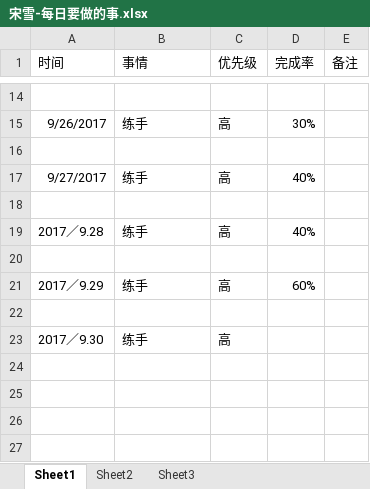
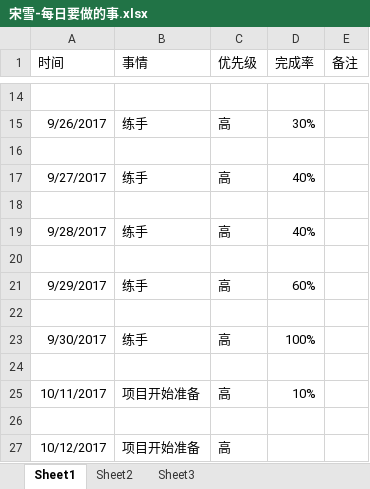
Before and after one commit to bird-start/eshop-doc, an Excel workbook: 交流管理/项目日报/宋雪-每日要做的事.xlsx, sheet Sheet1, drawn as a sheet; only a part is shown, gaps mark what is left out; values as stored, in another font and other column widths than the file's, no borders; the diff names each change by its address in the sheet, - before the commit and + after, or states it on an @@ line.

```diff
--- a/交流管理/项目日报/宋雪-每日要做的事.xlsx (sheet Sheet1)
+++ b/交流管理/项目日报/宋雪-每日要做的事.xlsx (sheet Sheet1)
-A19 (时间): 2017／9.28
+A19 (时间): 9/28/2017
-A21 (时间): 2017／9.29
+A21 (时间): 9/29/2017
-A23 (时间): 2017／9.30
+A23 (时间): 9/30/2017
-D23 (完成率): (empty)
+D23 (完成率): 100%
+row 24: (empty)
+row 25: 10/11/2017 | 项目开始准备 | 高 | 10%
+row 26: (empty)
+row 27: 10/12/2017 | 项目开始准备 | 高
```
Also changed, not shown: 交流管理/项目日报/尹魏方-每日要做的事.xlsx.
